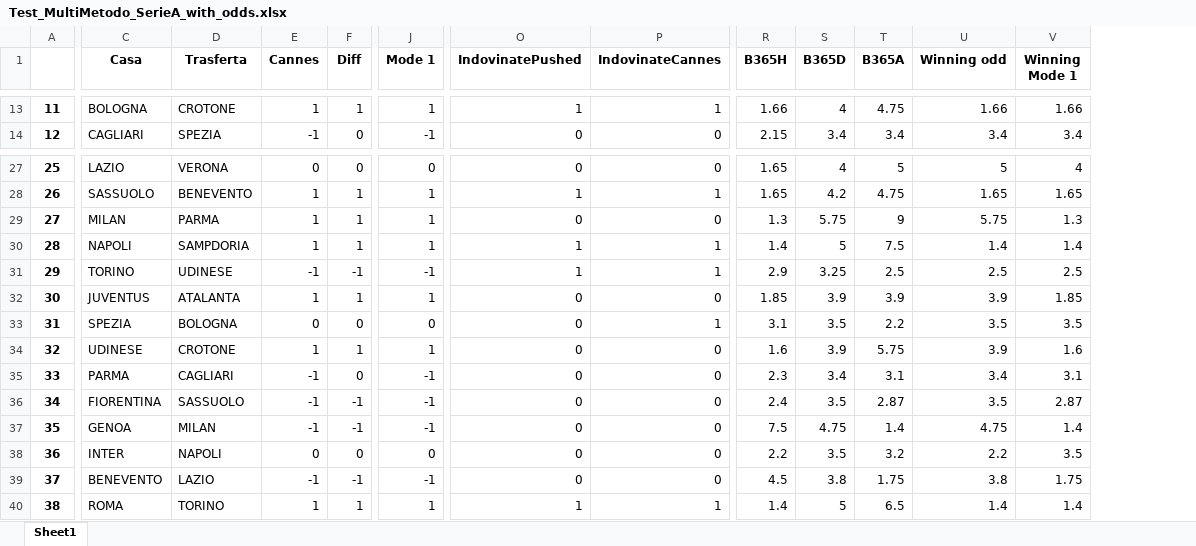
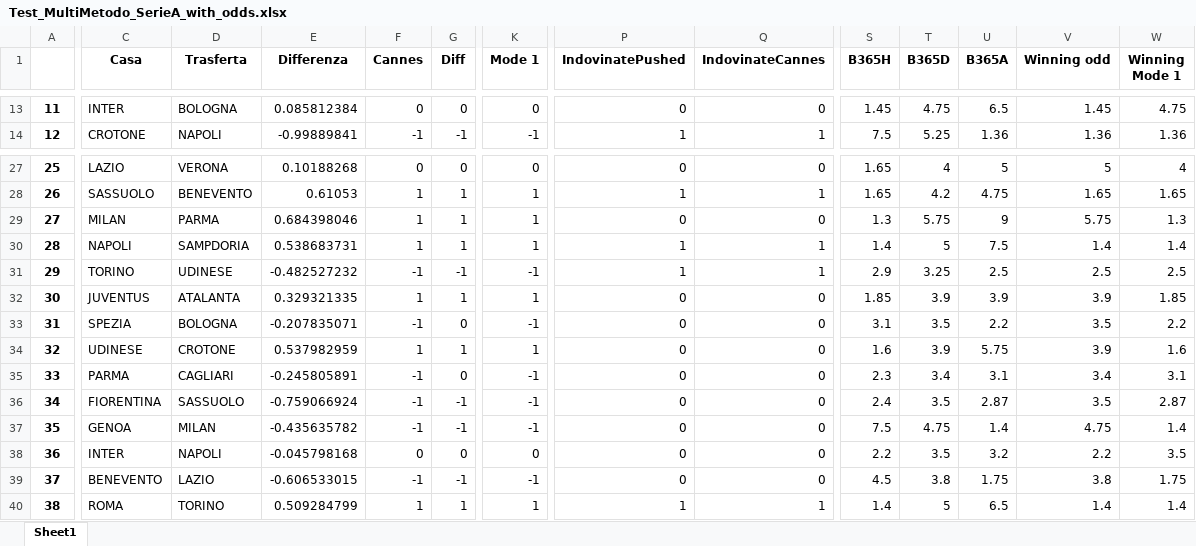
Before and after one commit to DanieleVitturini/Betting, an Excel workbook: FantaSoccer/MyModule/Test_MultiMetodo_SerieA_with_odds.xlsx, sheet Sheet1, drawn as a sheet; only a part is shown, gaps mark what is left out; values as stored, in another font and other column widths than the file's, no borders; addresses are those after the commit; the diff covers the shown part only; the diff names each change by its address in the sheet, - before the commit and + after, or states it on an @@ line.

```diff
--- a/FantaSoccer/MyModule/Test_MultiMetodo_SerieA_with_odds.xlsx (sheet Sheet1)
+++ b/FantaSoccer/MyModule/Test_MultiMetodo_SerieA_with_odds.xlsx (sheet Sheet1)
+column E (Differenza), rows 13-14: 0.085812384 | -0.99889841; rows 27-40: 0.10188268 | 0.61053 | 0.684398046 | 0.538683731 | -0.482527232 | 0.329321335 | -0.207835071 | 0.537982959 | -0.245805891 | -0.759066924 | -0.435635782 | -0.045798168 | -0.606533015 | 0.509284799
-C13 (Casa): BOLOGNA
+C13 (Casa): INTER
-D13 (Trasferta): CROTONE
+D13 (Trasferta): BOLOGNA
-F13 (Cannes): 1
+F13 (Cannes): 0
-G13 (Diff): 1
+G13 (Diff): 0
-K13 (Mode 1): 1
+K13 (Mode 1): 0
-P13 (IndovinatePushed): 1
+P13 (IndovinatePushed): 0
-Q13 (IndovinateCannes): 1
+Q13 (IndovinateCannes): 0
-S13 (B365H): 1.66
+S13 (B365H): 1.45
-T13 (B365D): 4
+T13 (B365D): 4.75
-U13 (B365A): 4.75
+U13 (B365A): 6.5
-V13 (Winning odd): 1.66
+V13 (Winning odd): 1.45
-W13 (Winning Mode 1): 1.66
+W13 (Winning Mode 1): 4.75
-C14 (Casa): CAGLIARI
+C14 (Casa): CROTONE
-D14 (Trasferta): SPEZIA
+D14 (Trasferta): NAPOLI
-G14 (Diff): 0
+G14 (Diff): -1
-P14 (IndovinatePushed): 0
+P14 (IndovinatePushed): 1
-Q14 (IndovinateCannes): 0
+Q14 (IndovinateCannes): 1
-S14 (B365H): 2.15
+S14 (B365H): 7.5
-T14 (B365D): 3.4
+T14 (B365D): 5.25
-U14 (B365A): 3.4
+U14 (B365A): 1.36
-V14 (Winning odd): 3.4
+V14 (Winning odd): 1.36
-W14 (Winning Mode 1): 3.4
+W14 (Winning Mode 1): 1.36
-F33 (Cannes): 0
+F33 (Cannes): -1
-K33 (Mode 1): 0
+K33 (Mode 1): -1
-Q33 (IndovinateCannes): 1
+Q33 (IndovinateCannes): 0
-W33 (Winning Mode 1): 3.5
+W33 (Winning Mode 1): 2.2
```
Also changed, not shown: 175 edited cells elsewhere in this sheet.
